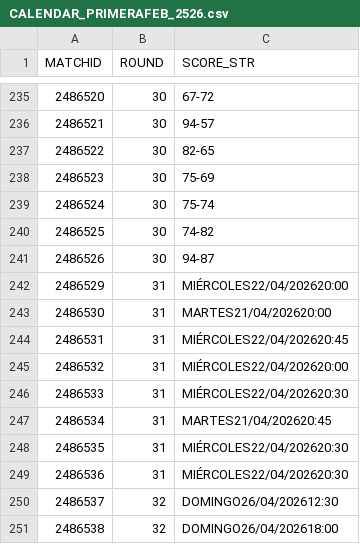
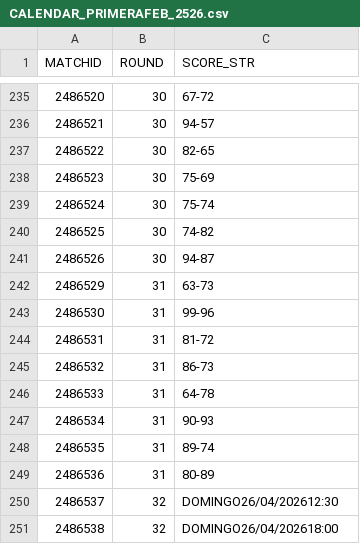
Before and after one commit to AnalyzingBasketball/API_FEB, a CSV file: data/CALENDAR_PRIMERAFEB_2526.csv, drawn as a sheet; only a part is shown, gaps mark what is left out.

```diff
--- a/data/CALENDAR_PRIMERAFEB_2526.csv
+++ b/data/CALENDAR_PRIMERAFEB_2526.csv
@@ -241,10 +241,10 @@
 2486526,30,94-87
-2486529,31,MIÉRCOLES22/04/202620:00
-2486530,31,MARTES21/04/202620:00
-2486531,31,MIÉRCOLES22/04/202620:45
-2486532,31,MIÉRCOLES22/04/202620:00
-2486533,31,MIÉRCOLES22/04/202620:30
-2486534,31,MARTES21/04/202620:45
-2486535,31,MIÉRCOLES22/04/202620:30
-2486536,31,MIÉRCOLES22/04/202620:30
+2486529,31,63-73
+2486530,31,99-96
+2486531,31,81-72
+2486532,31,86-73
+2486533,31,64-78
+2486534,31,90-93
+2486535,31,89-74
+2486536,31,80-89
 2486537,32,DOMINGO26/04/202612:30
```
Also changed, not shown: data/PLAYER_ROLES_FINAL_2526_PRIMERAFEB.csv, data/ROSTER_LFENDESA_2526.csv, 41 other files.
